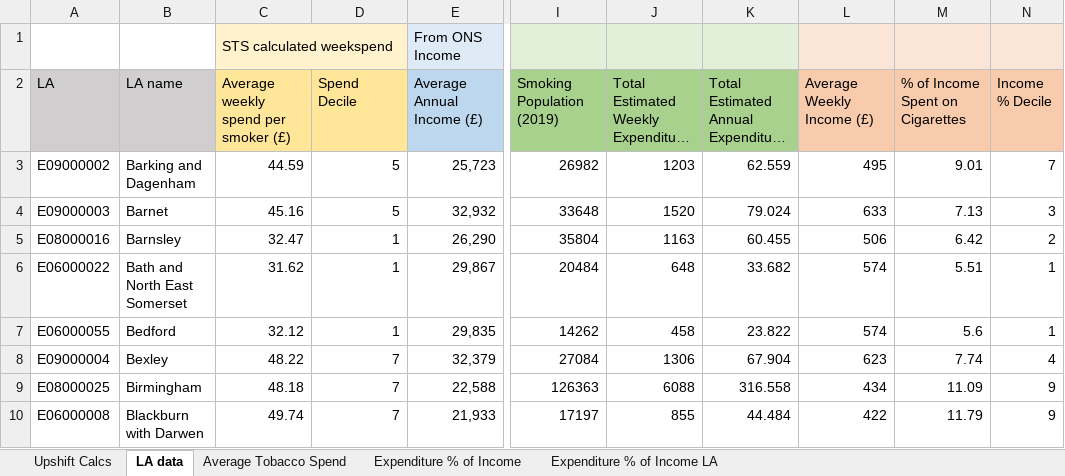
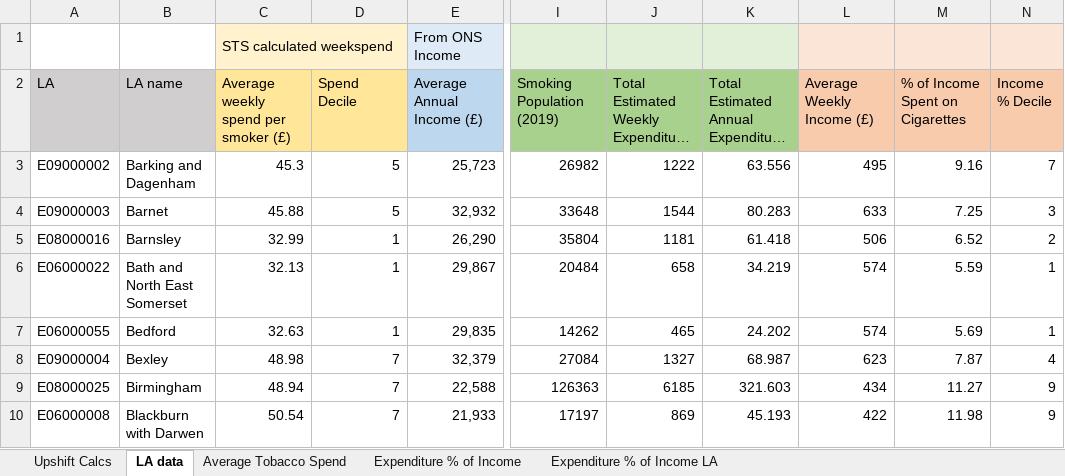
Before and after one commit to STAPM/smoke-free-dividend, an Excel workbook: output/summary_table_3.xlsx, sheet LA data, drawn as a sheet; only a part is shown, gaps mark what is left out; long unchanged cells end in …; values as stored, in another font and other column widths than the file's, no borders; the diff covers the shown part only; the diff names each change by its address in the sheet, - before the commit and + after, or states it on an @@ line.

Commit message:
update outputs

```diff
--- a/output/summary_table_3.xlsx (sheet LA data)
+++ b/output/summary_table_3.xlsx (sheet LA data)
-C3: 44.59
+C3: 45.3
-J3: 1203
+J3: 1222
-K3: 62.559
+K3: 63.556
-M3 (% of Income Spent on Cigarettes): 9.01
+M3 (% of Income Spent on Cigarettes): 9.16
-C4: 45.16
+C4: 45.88
-J4: 1520
+J4: 1544
-K4: 79.024
+K4: 80.283
-M4 (% of Income Spent on Cigarettes): 7.13
+M4 (% of Income Spent on Cigarettes): 7.25
-C5: 32.47
+C5: 32.99
-J5: 1163
+J5: 1181
-K5: 60.455
+K5: 61.418
-M5 (% of Income Spent on Cigarettes): 6.42
+M5 (% of Income Spent on Cigarettes): 6.52
-C6: 31.62
+C6: 32.13
-J6: 648
+J6: 658
-K6: 33.682
+K6: 34.219
-M6 (% of Income Spent on Cigarettes): 5.51
+M6 (% of Income Spent on Cigarettes): 5.59
-C7: 32.12
+C7: 32.63
-J7: 458
+J7: 465
-K7: 23.822
+K7: 24.202
-M7 (% of Income Spent on Cigarettes): 5.6
+M7 (% of Income Spent on Cigarettes): 5.69
-C8: 48.22
+C8: 48.98
-J8: 1306
+J8: 1327
-K8: 67.904
+K8: 68.987
-M8 (% of Income Spent on Cigarettes): 7.74
+M8 (% of Income Spent on Cigarettes): 7.87
-C9: 48.18
+C9: 48.94
-J9: 6088
+J9: 6185
-K9: 316.558
+K9: 321.603
-M9 (% of Income Spent on Cigarettes): 11.09
+M9 (% of Income Spent on Cigarettes): 11.27
-C10: 49.74
+C10: 50.54
-J10: 855
+J10: 869
-K10: 44.484
+K10: 45.193
-M10 (% of Income Spent on Cigarettes): 11.79
+M10 (% of Income Spent on Cigarettes): 11.98
```
Also changed, not shown: 553 edited cells elsewhere in this sheet, sheet Expenditure % of Income LA, sheet Expenditure % of Income, sheet Upshift Calcs, output/summary_table_1.xlsx, output/summary_table_2.xlsx, 7 other files.
